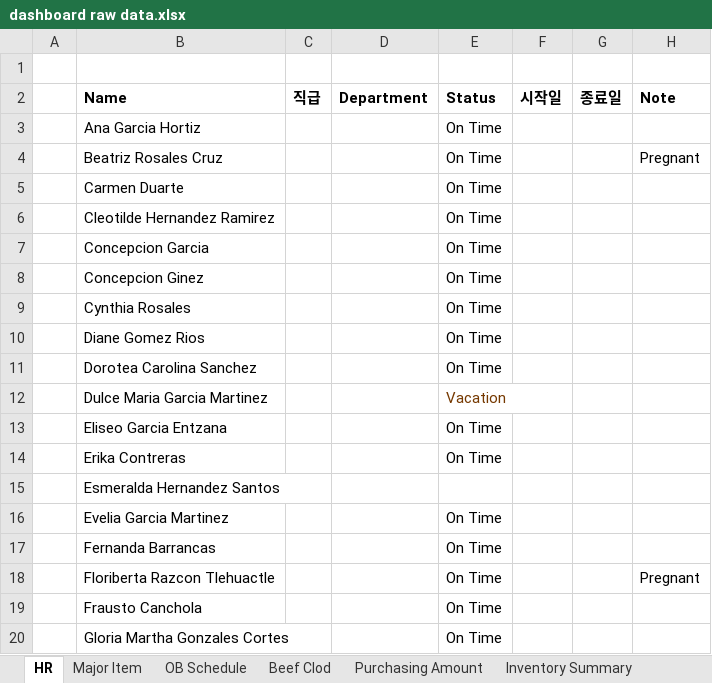
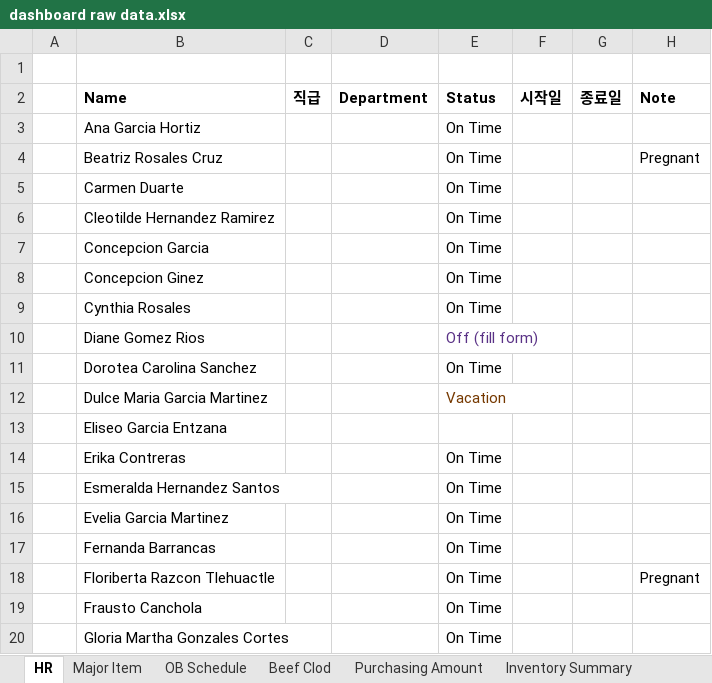
Before and after one commit to MJ-1965/PSR-Dashboard, an Excel workbook: dashboard raw data.xlsx, sheet HR, drawn as a sheet; only a part is shown; values as stored, in another font and other column widths than the file's, no borders; the diff covers the shown part only; the diff names each change by its address in the sheet, - before the commit and + after, or states it on an @@ line.

```diff
--- a/dashboard raw data.xlsx (sheet HR)
+++ b/dashboard raw data.xlsx (sheet HR)
-E10 (Status): On Time
+E10 (Status): Off (fill form)
-E10 text colour: black
+E10 text colour: #5A3286
-E13 (Status): On Time
+E13 (Status): (empty)
-E15 (Status): (empty)
+E15 (Status): On Time
```
Also changed, not shown: 9 edited cells and cell formats elsewhere in this sheet.
